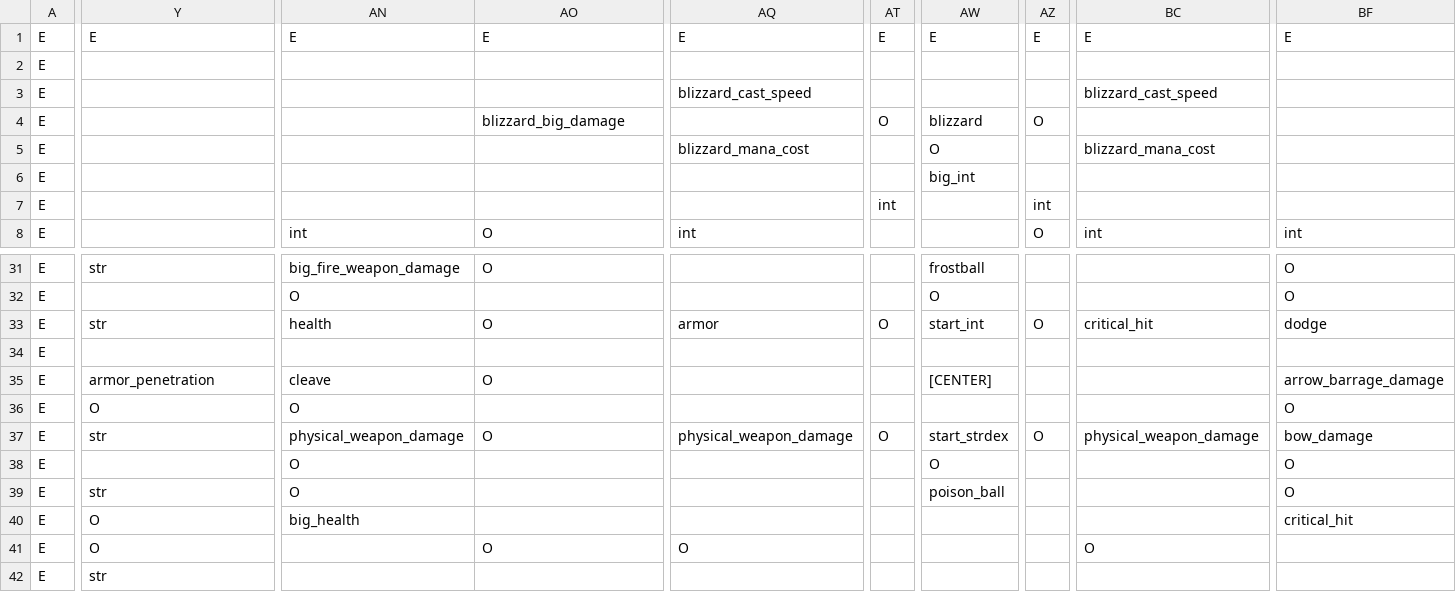
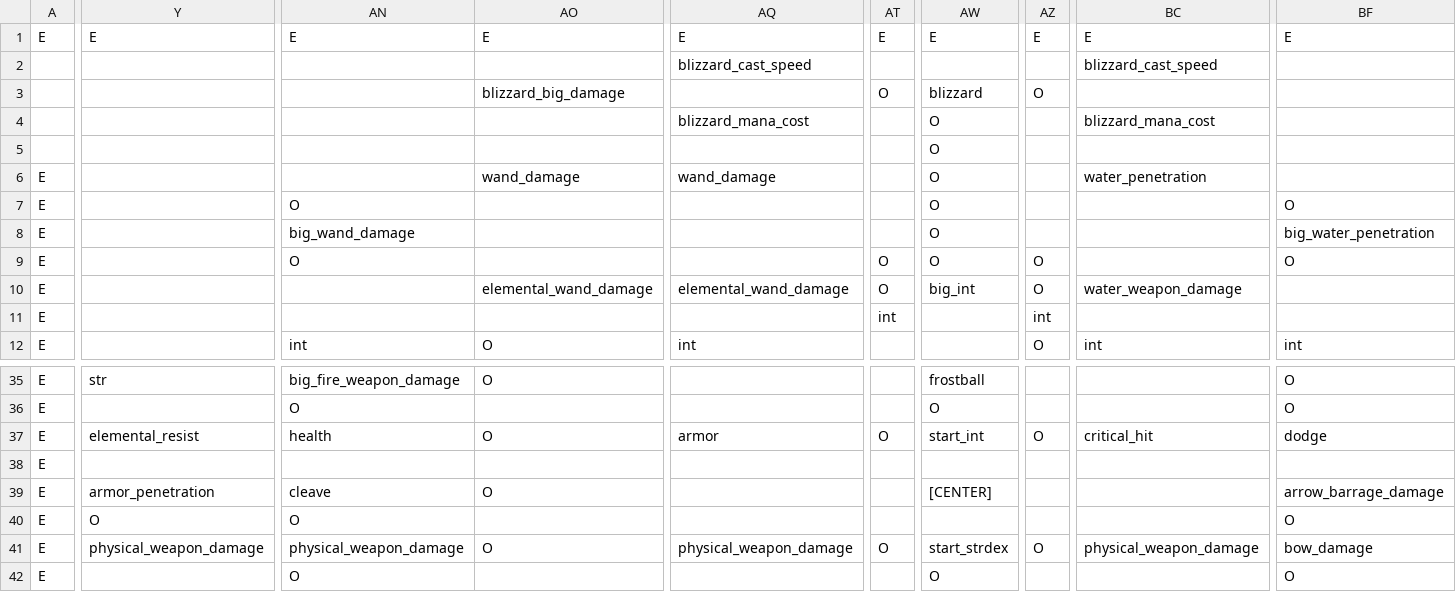
Before and after one commit to mahjerion/Craft-to-Exile-Harmony-Server, a CSV file: Wraeclast/datapacks/mmorpg/data/mmorpg/spell_school/skill_tree.csv, drawn as a sheet; only a part is shown, gaps mark what is left out; the shorter side is filled out with more unchanged rows; removed rows and columns are numbered as before the commit, all else as after; rows hold the shown columns only; the diff covers the shown part only; the diff names each change by its address in the sheet, - before the commit and + after, or states it on an @@ line.

Commit message:
datapack fix

```diff
--- a/Wraeclast/datapacks/mmorpg/data/mmorpg/spell_school/skill_tree.csv
+++ b/Wraeclast/datapacks/mmorpg/data/mmorpg/spell_school/skill_tree.csv
-row 2: E
+row 2:  |  |  |  | blizzard_cast_speed |  |  |  | blizzard_cast_speed
+row 3:  |  |  | blizzard_big_damage |  | O | blizzard | O
+row 4:  |  |  |  | blizzard_mana_cost |  | O |  | blizzard_mana_cost
+row 5:  |  |  |  |  |  | O
+row 6: E |  |  | wand_damage | wand_damage |  | O |  | water_penetration
-AN7: (empty)
+AN7: O
-AQ7: blizzard_cast_speed
+AQ7: (empty)
-AW7: (empty)
+AW7: O
-BC7: blizzard_cast_speed
+BC7: (empty)
-BF7: (empty)
+BF7: O
-row 4: E |  |  | blizzard_big_damage |  | O | blizzard | O
+row 8: E |  | big_wand_damage |  |  |  | O |  |  | big_water_penetration
-AN9: (empty)
+AN9: O
-AQ9: blizzard_mana_cost
+AQ9: (empty)
-AT9:AT10: (empty)
+AT9:AT10: O
-AZ9:AZ10: (empty)
+AZ9:AZ10: O
-BC9: blizzard_mana_cost
+BC9: (empty)
-BF9: (empty)
+BF9: O
-AO10: (empty)
+AO10: elemental_wand_damage
-AQ10: (empty)
+AQ10: elemental_wand_damage
-BC10: (empty)
+BC10: water_weapon_damage
-Y37: str
+Y37: elemental_resist
-Y41: str
+Y41: physical_weapon_damage
```
Also changed, not shown: 33 edited cells elsewhere in this file, datapacks/mmorpg/data/mmorpg/spell_school/skill_tree.csv, 28 other files.
